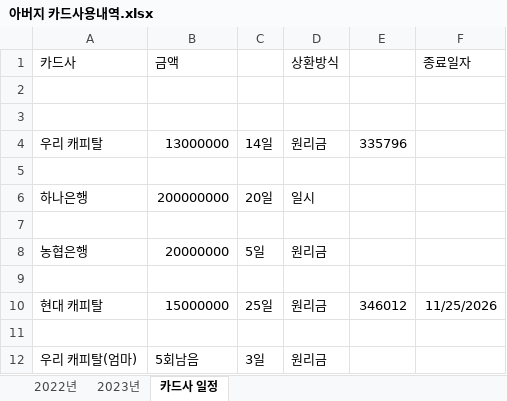
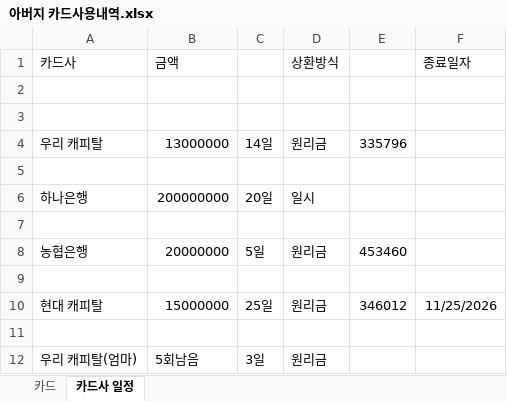
Before and after one commit to jhuk0377/GY, an Excel workbook: 아버지 카드사용내역.xlsx, sheet 카드사 일정, drawn as a sheet; values as stored, in another font and other column widths than the file's, no borders; the diff names each change by its address in the sheet, - before the commit and + after, or states it on an @@ line.

```diff
--- a/아버지 카드사용내역.xlsx (sheet 카드사 일정)
+++ b/아버지 카드사용내역.xlsx (sheet 카드사 일정)
-sheet tab: 2022년
+sheet tab: 카드
-sheet tab: 2023년
-E8: (empty)
+E8: 453460
```
Also changed, not shown: sheet 카드.
